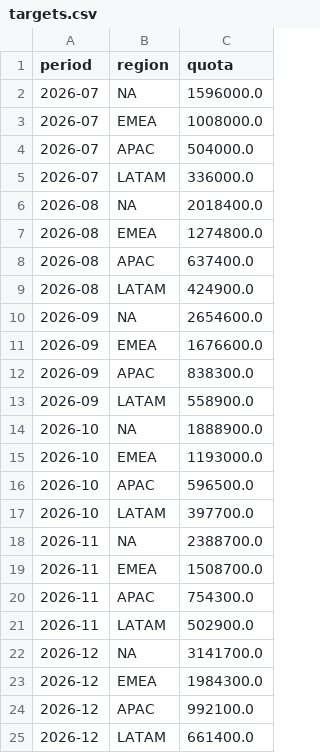
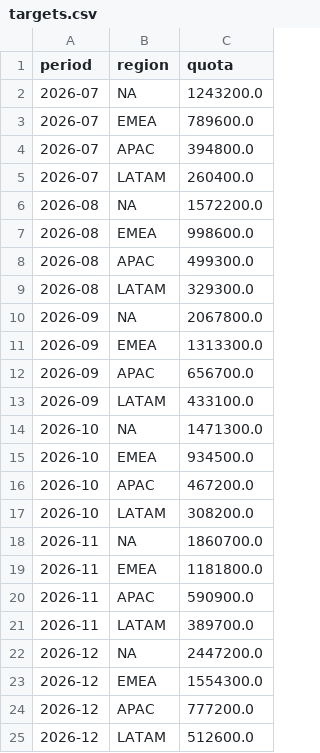
Before and after one commit to stephenjang-creator/sales_forecast, a CSV file: data/targets.csv, drawn as a sheet.

```diff
--- a/data/targets.csv
+++ b/data/targets.csv
@@ -1,25 +1,25 @@
 period,region,quota
-2026-07,NA,1596000.0
-2026-07,EMEA,1008000.0
-2026-07,APAC,504000.0
-2026-07,LATAM,336000.0
-2026-08,NA,2018400.0
-2026-08,EMEA,1274800.0
-2026-08,APAC,637400.0
-2026-08,LATAM,424900.0
-2026-09,NA,2654600.0
-2026-09,EMEA,1676600.0
-2026-09,APAC,838300.0
-2026-09,LATAM,558900.0
-2026-10,NA,1888900.0
-2026-10,EMEA,1193000.0
-2026-10,APAC,596500.0
-2026-10,LATAM,397700.0
-2026-11,NA,2388700.0
-2026-11,EMEA,1508700.0
-2026-11,APAC,754300.0
-2026-11,LATAM,502900.0
-2026-12,NA,3141700.0
-2026-12,EMEA,1984300.0
-2026-12,APAC,992100.0
-2026-12,LATAM,661400.0
+2026-07,NA,1243200.0
+2026-07,EMEA,789600.0
+2026-07,APAC,394800.0
+2026-07,LATAM,260400.0
+2026-08,NA,1572200.0
+2026-08,EMEA,998600.0
+2026-08,APAC,499300.0
+2026-08,LATAM,329300.0
+2026-09,NA,2067800.0
+2026-09,EMEA,1313300.0
+2026-09,APAC,656700.0
+2026-09,LATAM,433100.0
+2026-10,NA,1471300.0
+2026-10,EMEA,934500.0
+2026-10,APAC,467200.0
+2026-10,LATAM,308200.0
+2026-11,NA,1860700.0
+2026-11,EMEA,1181800.0
+2026-11,APAC,590900.0
+2026-11,LATAM,389700.0
+2026-12,NA,2447200.0
+2026-12,EMEA,1554300.0
+2026-12,APAC,777200.0
+2026-12,LATAM,512600.0
```
Also changed, not shown: data/history.csv, 16 other files.
